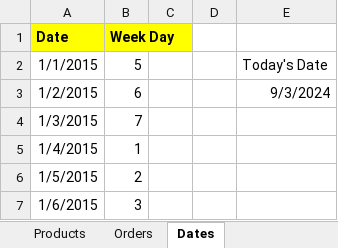
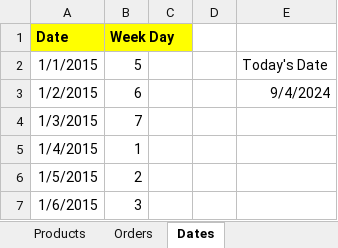
Before and after one commit to ChrisNzoka/datacamp_excel_projects, an Excel workbook: 2_Exercises+and+Datasets/Exercises and Datasets/Workbooks/3_1_not_to_be.xlsx, sheet Dates, drawn as a sheet; only a part is shown; values as stored, in another font and other column widths than the file's, no borders; the diff names each change by its address in the sheet, - before the commit and + after, or states it on an @@ line.

```diff
--- a/2_Exercises+and+Datasets/Exercises and Datasets/Workbooks/3_1_not_to_be.xlsx (sheet Dates)
+++ b/2_Exercises+and+Datasets/Exercises and Datasets/Workbooks/3_1_not_to_be.xlsx (sheet Dates)
-E3: 9/3/2024
+E3: 9/4/2024
```
Also changed, not shown: sheet Orders, formulas that keep their value, 2_Exercises+and+Datasets/Exercises and Datasets/Workbooks/4_1_look_up.xlsx.
